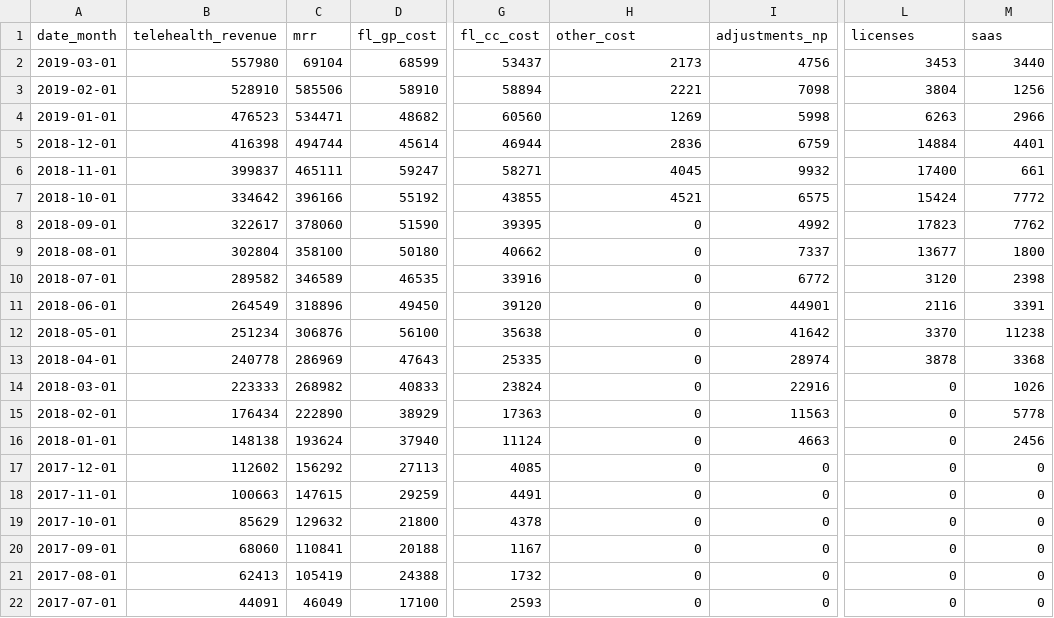
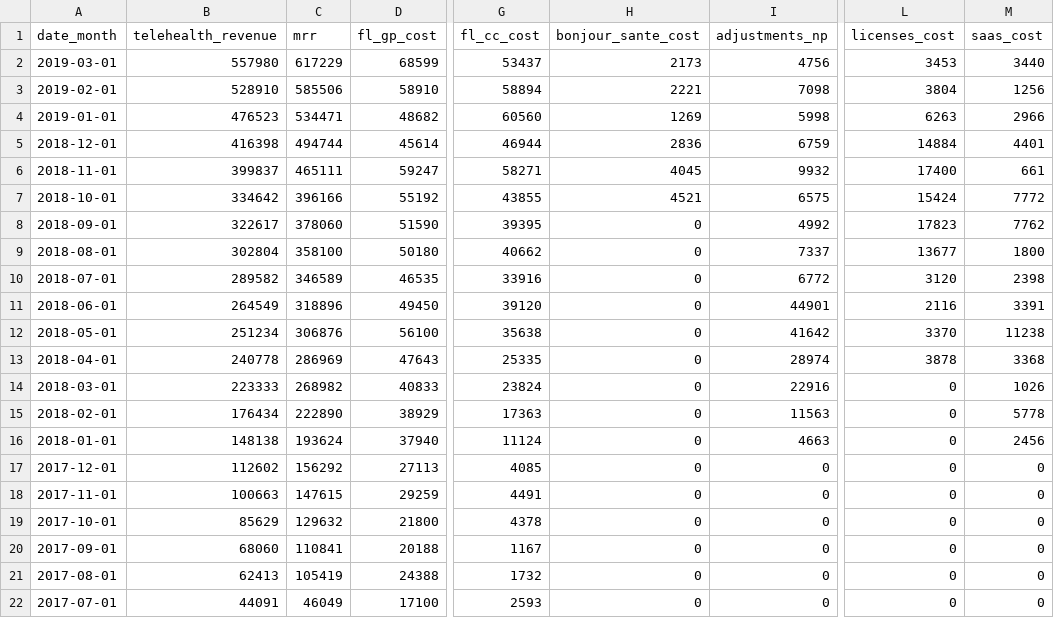
Before and after one commit to dialoguemd/tap-hubspot, a CSV file: data/data_finance_revenue_and_costs_monthly.csv, drawn as a sheet; only a part is shown, gaps mark what is left out; the diff names each change by its address in the sheet, - before the commit and + after, or states it on an @@ line.

Commit message:
feat: add cost per episode (#302)
* feat: add cost per episode

* update other costs

* fix tests

```diff
--- a/data/data_finance_revenue_and_costs_monthly.csv
+++ b/data/data_finance_revenue_and_costs_monthly.csv
-H1: other_cost
+H1: bonjour_sante_cost
-L1: licenses
+L1: licenses_cost
-M1: saas
+M1: saas_cost
-C2 (mrr): 69104
+C2 (mrr): 617229
```
Also changed, not shown: 26 other files.
